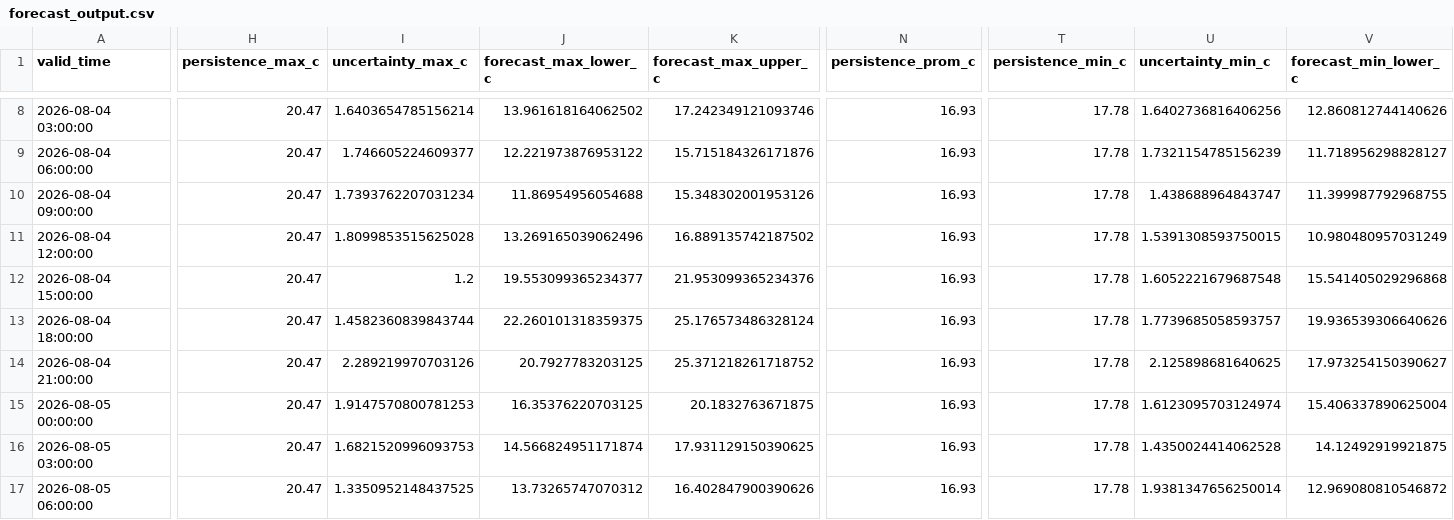
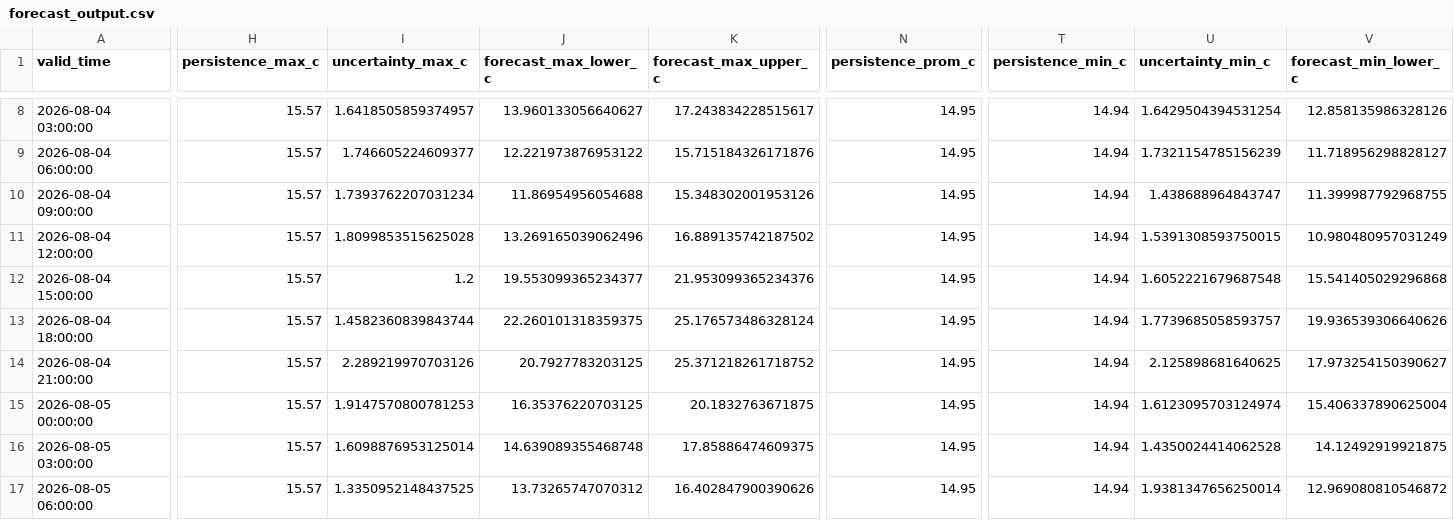
Before and after one commit to ccardenas93/weather_forecast, a CSV file: forecast_output.csv, drawn as a sheet; only a part is shown, gaps mark what is left out; the diff covers the shown part only; the diff names each change by its address in the sheet, - before the commit and + after, or states it on an @@ line.

```diff
--- a/forecast_output.csv
+++ b/forecast_output.csv
-H8:H17 (persistence_max_c): 20.47
+H8:H17 (persistence_max_c): 15.57
-I8 (uncertainty_max_c): 1.6403654785156214
+I8 (uncertainty_max_c): 1.6418505859374957
-J8 (forecast_max_lower_c): 13.961618164062502
+J8 (forecast_max_lower_c): 13.960133056640627
-K8 (forecast_max_upper_c): 17.242349121093746
+K8 (forecast_max_upper_c): 17.243834228515617
-N8:N17 (persistence_prom_c): 16.93
+N8:N17 (persistence_prom_c): 14.95
-T8:T17 (persistence_min_c): 17.78
+T8:T17 (persistence_min_c): 14.94
-U8 (uncertainty_min_c): 1.6402736816406256
+U8 (uncertainty_min_c): 1.6429504394531254
-V8 (forecast_min_lower_c): 12.860812744140626
+V8 (forecast_min_lower_c): 12.858135986328126
-I16 (uncertainty_max_c): 1.6821520996093753
+I16 (uncertainty_max_c): 1.6098876953125014
-J16 (forecast_max_lower_c): 14.566824951171874
+J16 (forecast_max_lower_c): 14.639089355468748
-K16 (forecast_max_upper_c): 17.931129150390625
+K16 (forecast_max_upper_c): 17.85886474609375
```
Also changed, not shown: 62 edited cells elsewhere in this file, forecast_metrics.csv, merged_data_export.csv, 5 other files.
